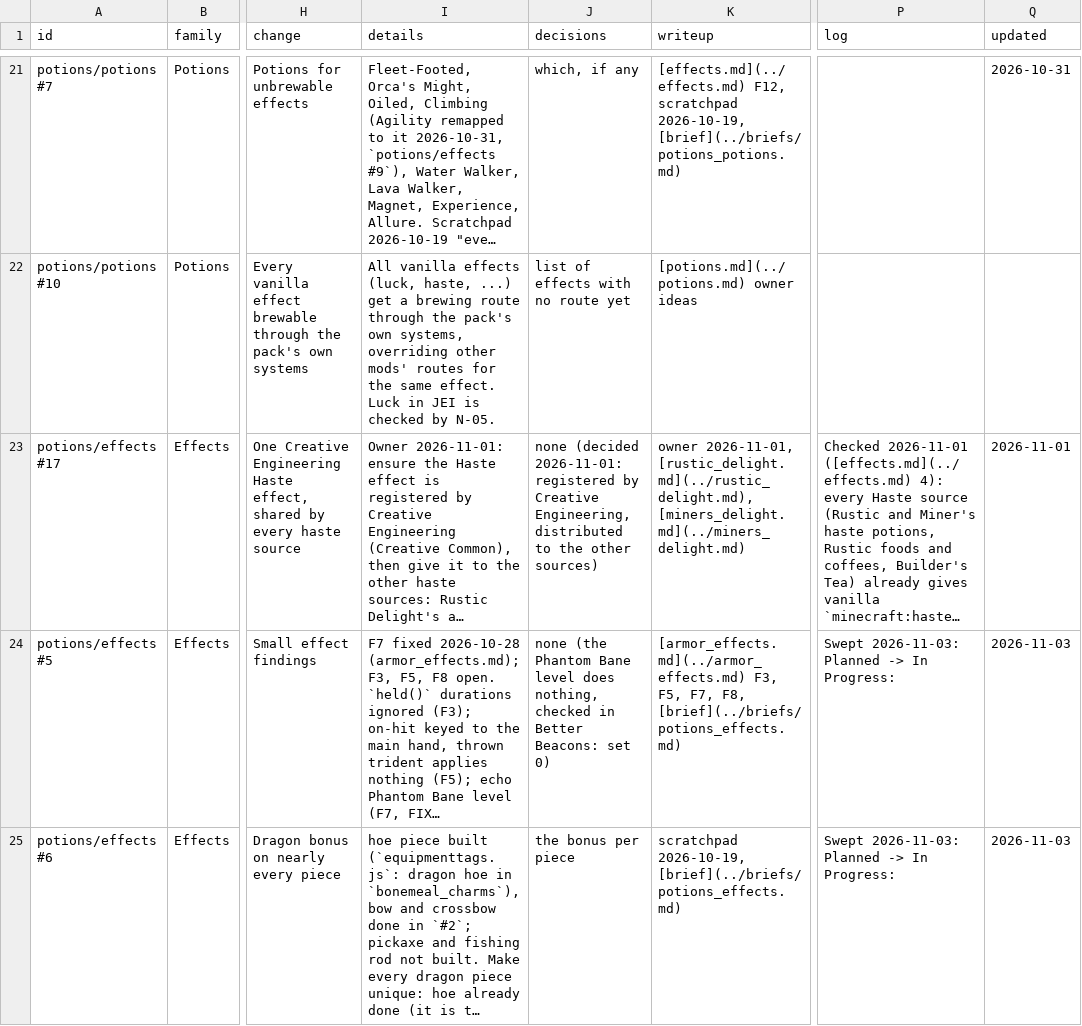
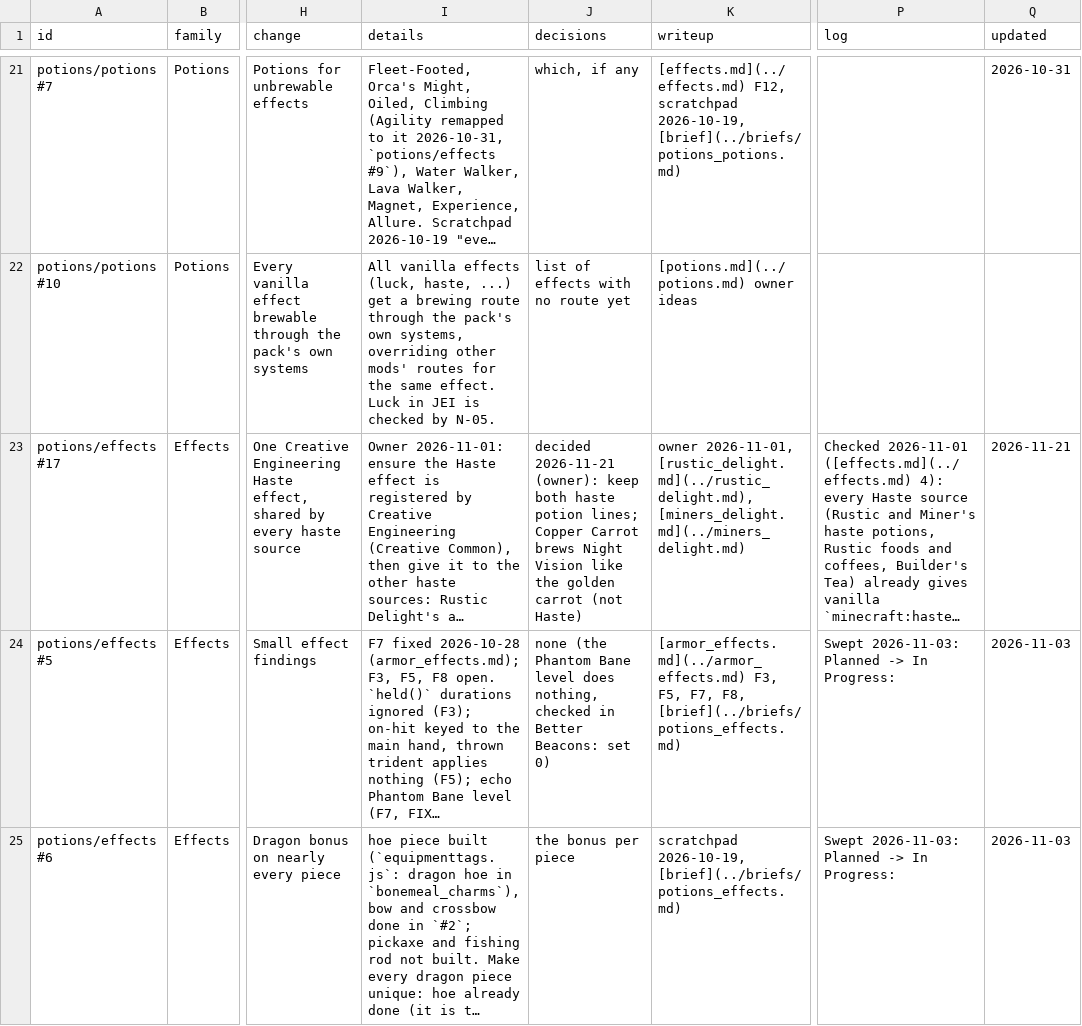
Before and after one commit to SaintAlfonzo/CreativeEngineering, a CSV file: feature_writeup/todo/rows/potions_and_effects.csv, drawn as a sheet; only a part is shown, gaps mark what is left out; long unchanged cells end in …; the diff covers the shown part only; the diff names each change by its address in the sheet, - before the commit and + after, or states it on an @@ line.

```diff
--- a/feature_writeup/todo/rows/potions_and_effects.csv
+++ b/feature_writeup/todo/rows/potions_and_effects.csv
-J23 (decisions): none (decided 2026-11-01: registered by Creative Engineering, distributed to the other sources)
+J23 (decisions): decided 2026-11-21 (owner): keep both haste potion lines; Copper Carrot brews Night Vision like the golden carrot (not Haste)
-Q23 (updated): 2026-11-01
+Q23 (updated): 2026-11-21
```
Also changed, not shown: 2 edited cells elsewhere in this file, feature_writeup/todo/rows/archive.csv.
